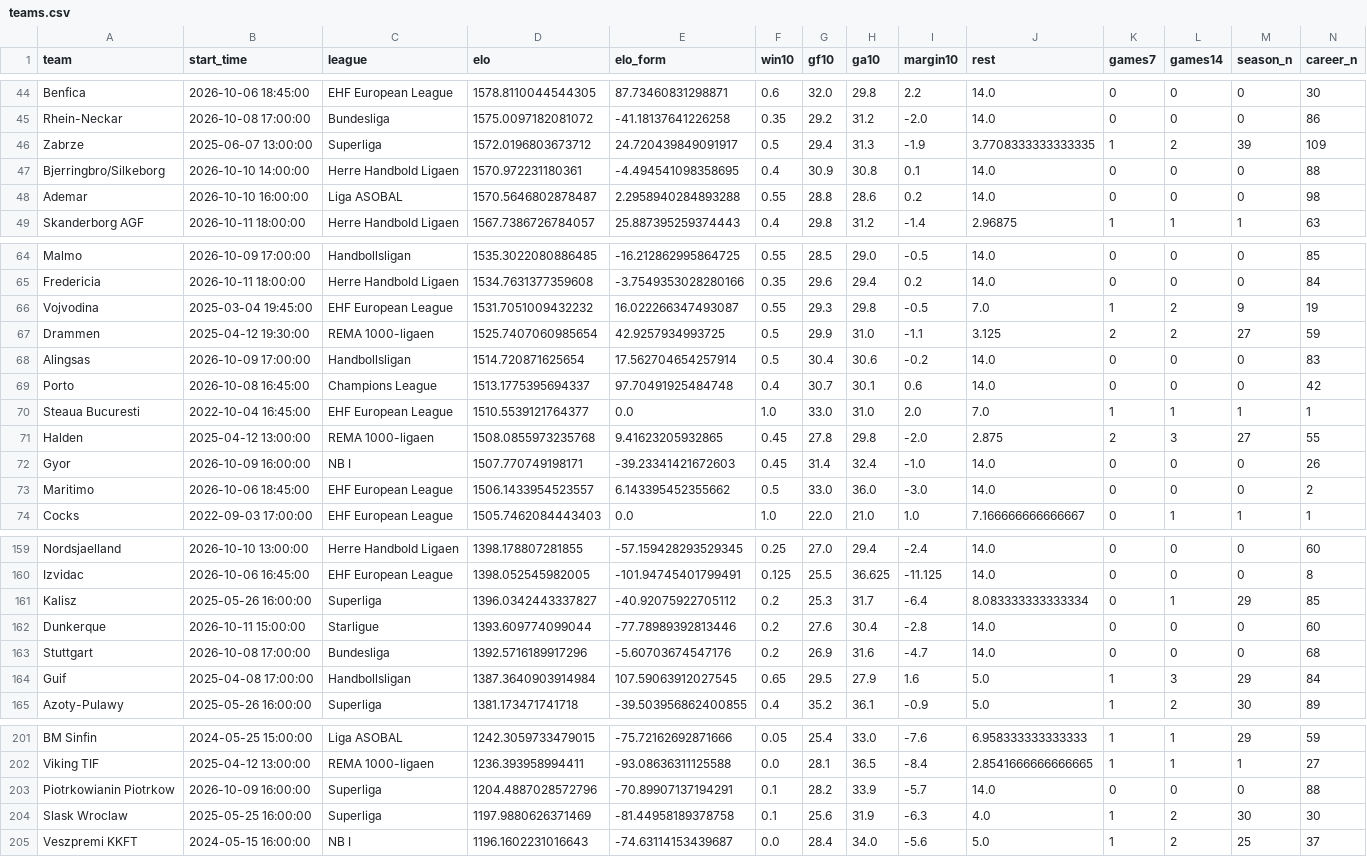
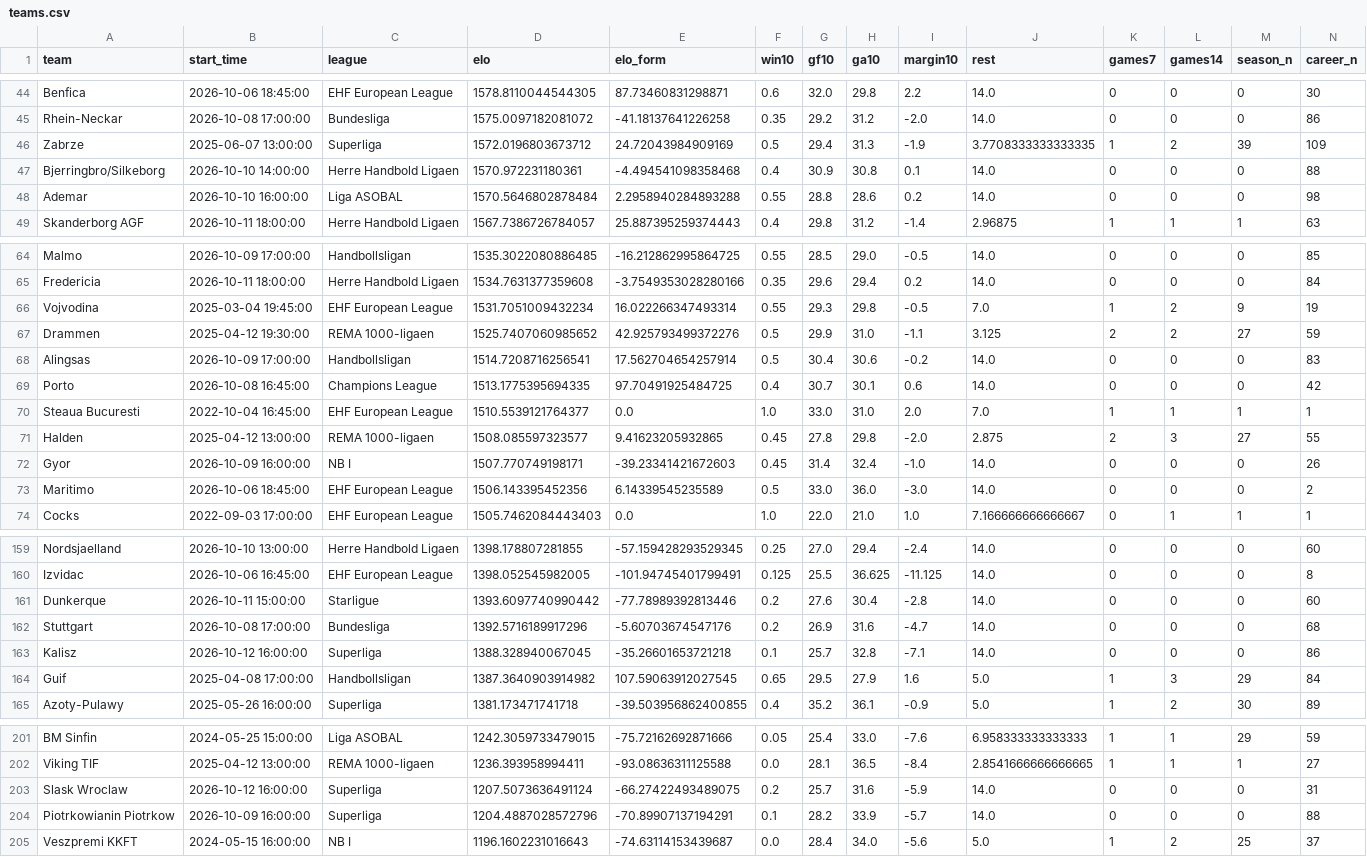
Before and after one commit to jaysantmyer-spec/vegcatbat, a CSV file: data/teams.csv, drawn as a sheet; only a part is shown, gaps mark what is left out; removed rows and columns are numbered as before the commit, all else as after; rows hold the shown columns only; the diff covers the shown part only; the diff names each change by its address in the sheet, - before the commit and + after, or states it on an @@ line.

```diff
--- a/data/teams.csv
+++ b/data/teams.csv
-E46 (elo_form): 24.720439849091917
+E46 (elo_form): 24.72043984909169
-E47 (elo_form): -4.494541098358695
+E47 (elo_form): -4.494541098358468
-D48 (elo): 1570.5646802878487
+D48 (elo): 1570.5646802878484
-D66 (elo): 1531.7051009432232
+D66 (elo): 1531.7051009432234
-E66 (elo_form): 16.022266347493087
+E66 (elo_form): 16.022266347493314
-D67 (elo): 1525.7407060985654
+D67 (elo): 1525.7407060985652
-E67 (elo_form): 42.9257934993725
+E67 (elo_form): 42.925793499372276
-D68 (elo): 1514.720871625654
+D68 (elo): 1514.7208716256541
-D69 (elo): 1513.1775395694337
+D69 (elo): 1513.1775395694335
-E69 (elo_form): 97.70491925484748
+E69 (elo_form): 97.70491925484725
-D71 (elo): 1508.0855973235768
+D71 (elo): 1508.085597323577
-D73 (elo): 1506.1433954523557
+D73 (elo): 1506.143395452356
-E73 (elo_form): 6.143395452355662
+E73 (elo_form): 6.14339545235589
-row 161: Kalisz | 2025-05-26 16:00:00 | Superliga | 1396.0342443337827 | -40.92075922705112 | 0.2 | 25.3 | 31.7 | -6.4 | 8.083333333333334 | 0 | 1 | 29 | 85
-D161 (elo): 1393.609774099044
+D161 (elo): 1393.6097740990442
+row 163: Kalisz | 2026-10-12 16:00:00 | Superliga | 1388.328940067045 | -35.26601653721218 | 0.1 | 25.7 | 32.8 | -7.1 | 14.0 | 0 | 0 | 0 | 86
-D164 (elo): 1387.3640903914984
+D164 (elo): 1387.3640903914982
+row 203: Slask Wroclaw | 2026-10-12 16:00:00 | Superliga | 1207.5073636491124 | -66.27422493489075 | 0.2 | 25.7 | 31.6 | -5.9 | 14.0 | 0 | 0 | 0 | 31
-row 204: Slask Wroclaw | 2025-05-25 16:00:00 | Superliga | 1197.9880626371469 | -81.44958189378758 | 0.1 | 25.6 | 31.9 | -6.3 | 4.0 | 1 | 2 | 30 | 30
```
Also changed, not shown: 2 added rows, 2 removed rows and 21 edited cells elsewhere in this file, data/ledger.csv, data/matches.csv, 7 other files.
